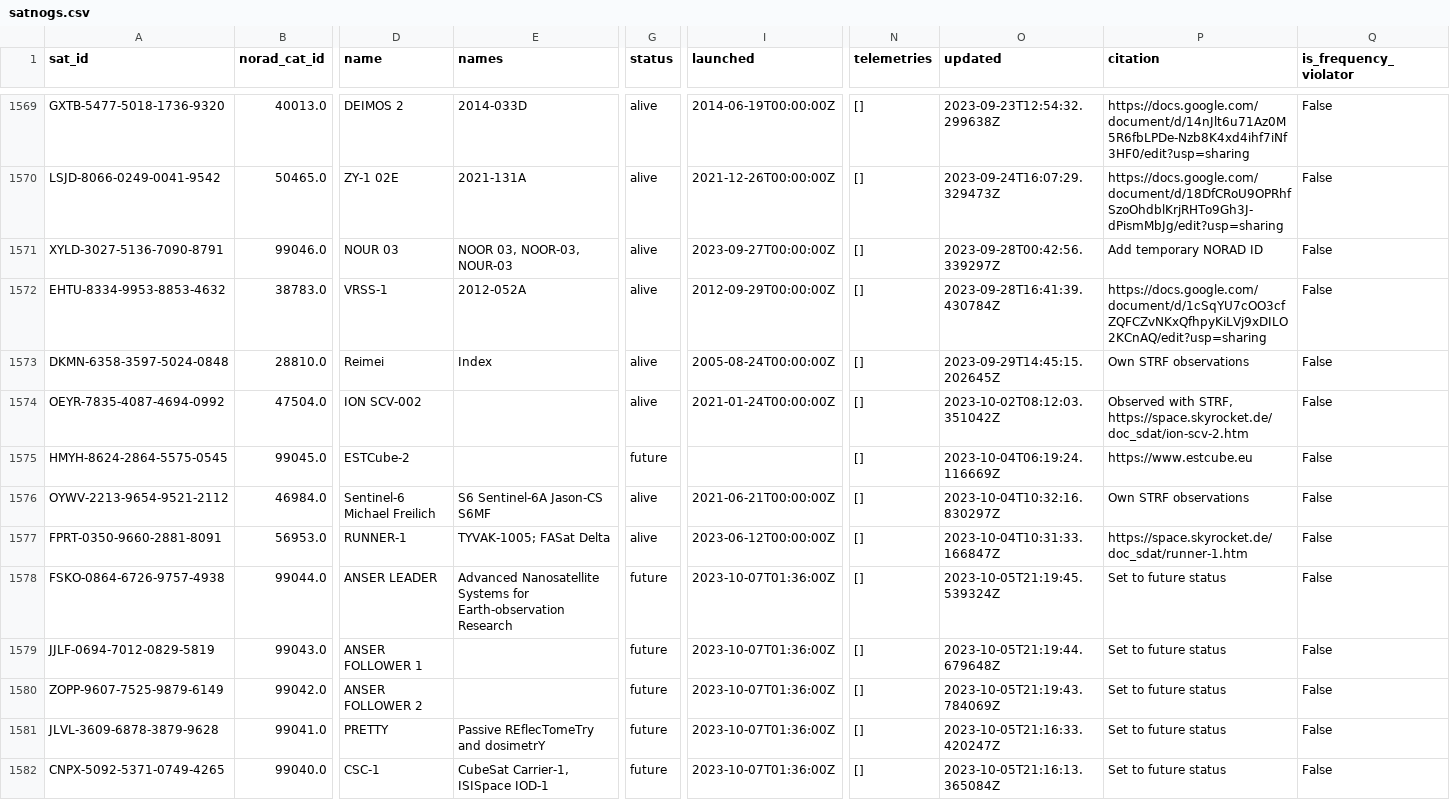
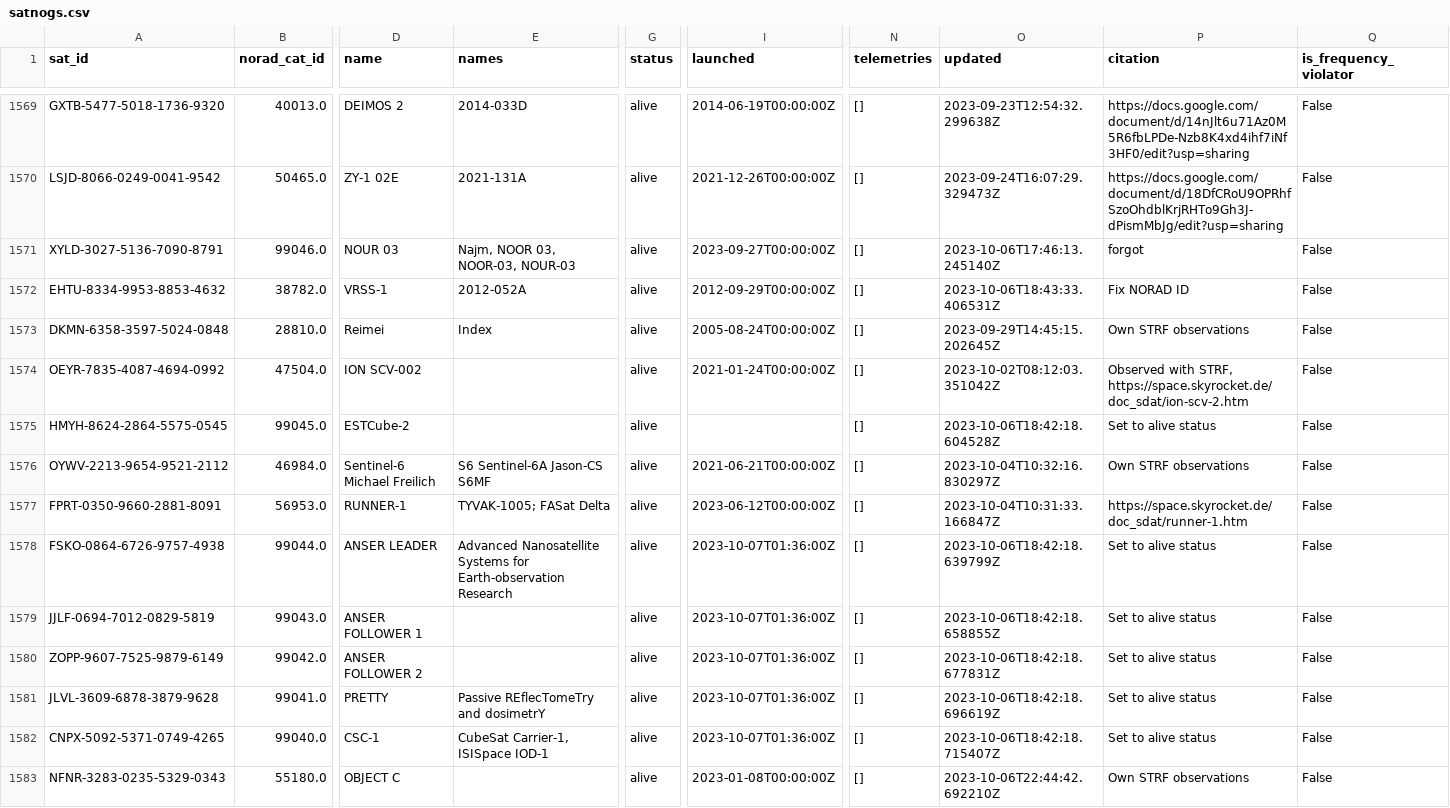
Before and after one commit to Sibizwan5/amateur-satellite-database, a CSV file: data/satnogs.csv, drawn as a sheet; only a part is shown, gaps mark what is left out; rows hold the shown columns only; the diff names each change by its address in the sheet, - before the commit and + after, or states it on an @@ line.

```diff
--- a/data/satnogs.csv
+++ b/data/satnogs.csv
-E1571 (names): NOOR 03, NOOR-03, NOUR-03
+E1571 (names): Najm, NOOR 03, NOOR-03, NOUR-03
-O1571 (updated): 2023-09-28T00:42:56.339297Z
+O1571 (updated): 2023-10-06T17:46:13.245140Z
-P1571 (citation): Add temporary NORAD ID
+P1571 (citation): forgot
-B1572 (norad_cat_id): 38783.0
+B1572 (norad_cat_id): 38782.0
-O1572 (updated): 2023-09-28T16:41:39.430784Z
+O1572 (updated): 2023-10-06T18:43:33.406531Z
-P1572 (citation): https://docs.google.com/document/d/1cSqYU7cOO3cfZQFCZvNKxQfhpyKiLVj9xDILO2KCnAQ/edit?usp=sharing
+P1572 (citation): Fix NORAD ID
-G1575 (status): future
+G1575 (status): alive
-O1575 (updated): 2023-10-04T06:19:24.116669Z
+O1575 (updated): 2023-10-06T18:42:18.604528Z
-P1575 (citation): https://www.estcube.eu
+P1575 (citation): Set to alive status
-G1578:G1582 (status): future
+G1578:G1582 (status): alive
-O1578 (updated): 2023-10-05T21:19:45.539324Z
+O1578 (updated): 2023-10-06T18:42:18.639799Z
-P1578:P1582 (citation): Set to future status
+P1578:P1582 (citation): Set to alive status
-O1579 (updated): 2023-10-05T21:19:44.679648Z
+O1579 (updated): 2023-10-06T18:42:18.658855Z
-O1580 (updated): 2023-10-05T21:19:43.784069Z
+O1580 (updated): 2023-10-06T18:42:18.677831Z
-O1581 (updated): 2023-10-05T21:16:33.420247Z
+O1581 (updated): 2023-10-06T18:42:18.696619Z
-O1582 (updated): 2023-10-05T21:16:13.365084Z
+O1582 (updated): 2023-10-06T18:42:18.715407Z
+row 1583: NFNR-3283-0235-5329-0343 | 55180.0 | OBJECT C |  | alive | 2023-01-08T00:00:00Z | [] | 2023-10-06T22:44:42.692210Z | Own STRF observations | False
```
Also changed, not shown: data/amsat-active-frequencies.csv, data/amsat-all-frequencies.csv, 3 other files.
